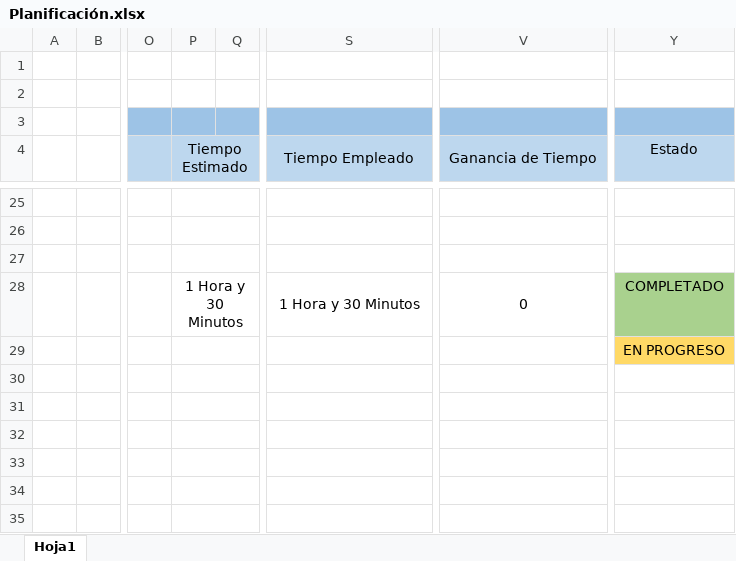
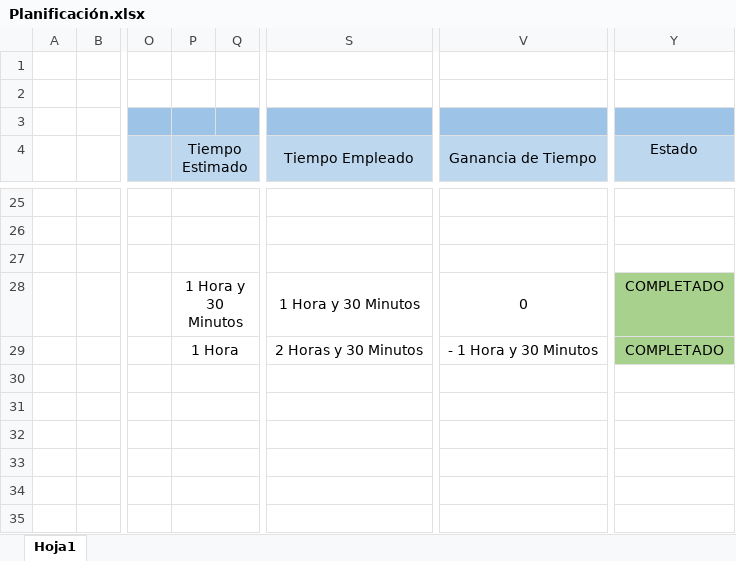
Before and after one commit to Osss04/SMA_GP_4-Piedra-Papel-tijera-y-mas..., an Excel workbook: Gestión del Proyecto/Planificación.xlsx, sheet Hoja1, drawn as a sheet; only a part is shown, gaps mark what is left out; values as stored, in another font and other column widths than the file's, no borders; the diff names each change by its address in the sheet, - before the commit and + after, or states it on an @@ line.

Commit message:
Actualización en la planificación 25/10/2024

```diff
--- a/Gestión del Proyecto/Planificación.xlsx (sheet Hoja1)
+++ b/Gestión del Proyecto/Planificación.xlsx (sheet Hoja1)
-P29 (Tiempo Estimado): (empty)
+P29 (Tiempo Estimado): 1 Hora
-S29 (Tiempo Empleado): (empty)
+S29 (Tiempo Empleado): 2 Horas y 30 Minutos
-V29 (Ganancia de Tiempo): (empty)
+V29 (Ganancia de Tiempo): - 1 Hora y 30 Minutos
-Y29 (Estado): EN PROGRESO
+Y29 (Estado): COMPLETADO
-Y29 fill: #FFD966
+Y29 fill: #A9D18E
```
